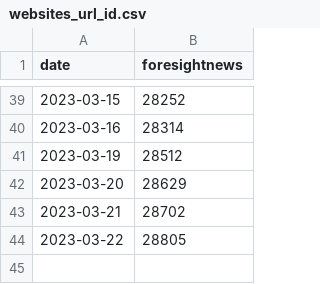
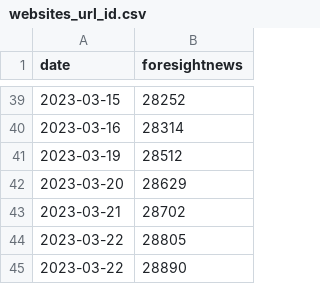
Before and after one commit to zhangyue325/web3_trending_topics, a CSV file: websites_url_id.csv, drawn as a sheet; only a part is shown, gaps mark what is left out.

```diff
--- a/websites_url_id.csv
+++ b/websites_url_id.csv
@@ -44 +44,2 @@
 2023-03-22,28805
+2023-03-22,28890
```
Also changed, not shown: statics/data.csv, trending_table/2023-03-22.csv, 35 other files.
